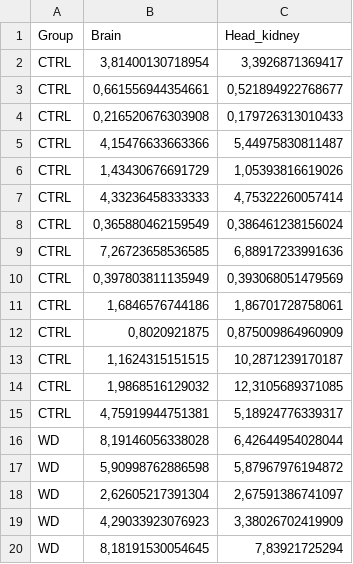
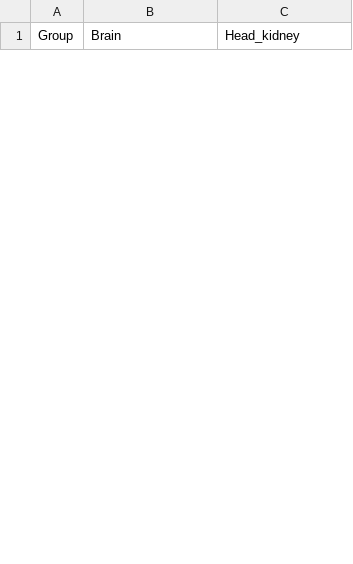
Before and after one commit to lanec-unifesspa/etoh-withdrawal, a CSV file: catalase/teste.csv, drawn as a sheet; only a part is shown; removed rows and columns are numbered as before the commit, all else as after; the diff covers the shown part only; the diff names each change by its address in the sheet, - before the commit and + after, or states it on an @@ line.

Commit message:
Add files via upload

```diff
--- a/catalase/teste.csv
+++ b/catalase/teste.csv
-row 2: CTRL | 3,81400130718954 | 3,3926871369417
-row 3: CTRL | 0,661556944354661 | 0,521894922768677
-row 4: CTRL | 0,216520676303908 | 0,179726313010433
-row 5: CTRL | 4,15476633663366 | 5,44975830811487
-row 6: CTRL | 1,43430676691729 | 1,05393816619026
-row 7: CTRL | 4,33236458333333 | 4,75322260057414
-row 8: CTRL | 0,365880462159549 | 0,386461238156024
-row 9: CTRL | 7,26723658536585 | 6,88917233991636
-row 10: CTRL | 0,397803811135949 | 0,393068051479569
-row 11: CTRL | 1,6846576744186 | 1,86701728758061
-row 12: CTRL | 0,8020921875 | 0,875009864960909
-row 13: CTRL | 1,1624315151515 | 10,2871239170187
-row 14: CTRL | 1,9868516129032 | 12,3105689371085
-row 15: CTRL | 4,75919944751381 | 5,18924776339317
-row 16: WD | 8,19146056338028 | 6,42644954028044
-row 17: WD | 5,90998762886598 | 5,87967976194872
-row 18: WD | 2,62605217391304 | 2,67591386741097
-row 19: WD | 4,29033923076923 | 3,38026702419909
-row 20: WD | 8,18191530054645 | 7,83921725294
```
Also changed, not shown: 28 added rows and 9 removed rows elsewhere in this file.
